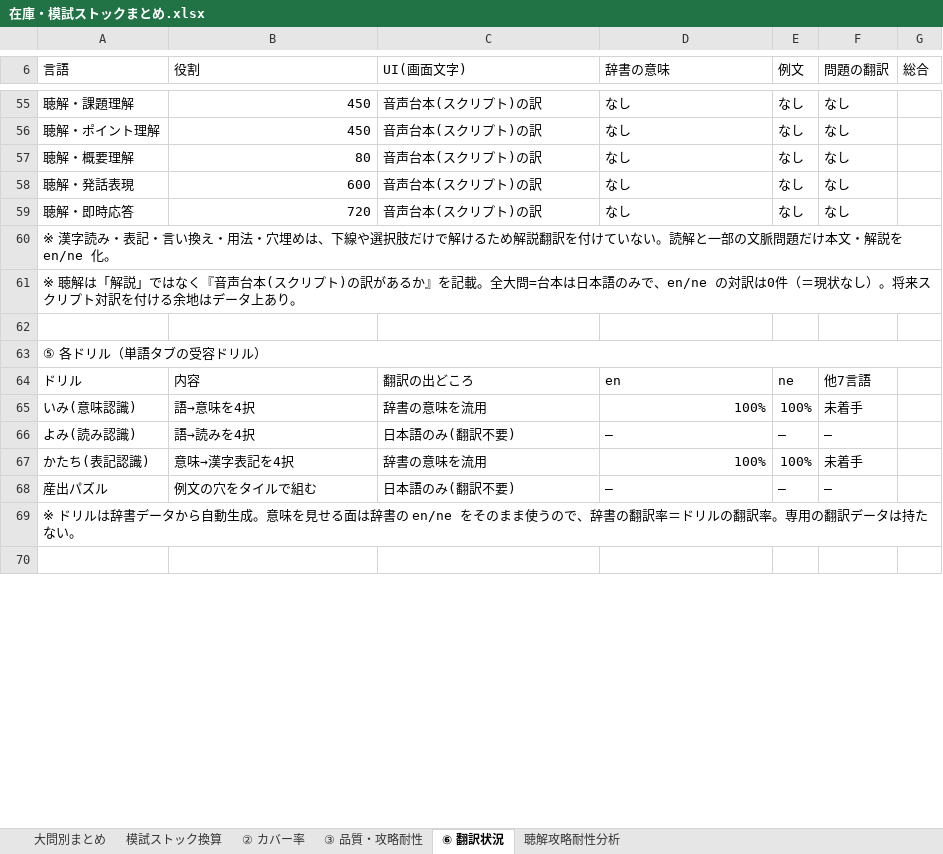
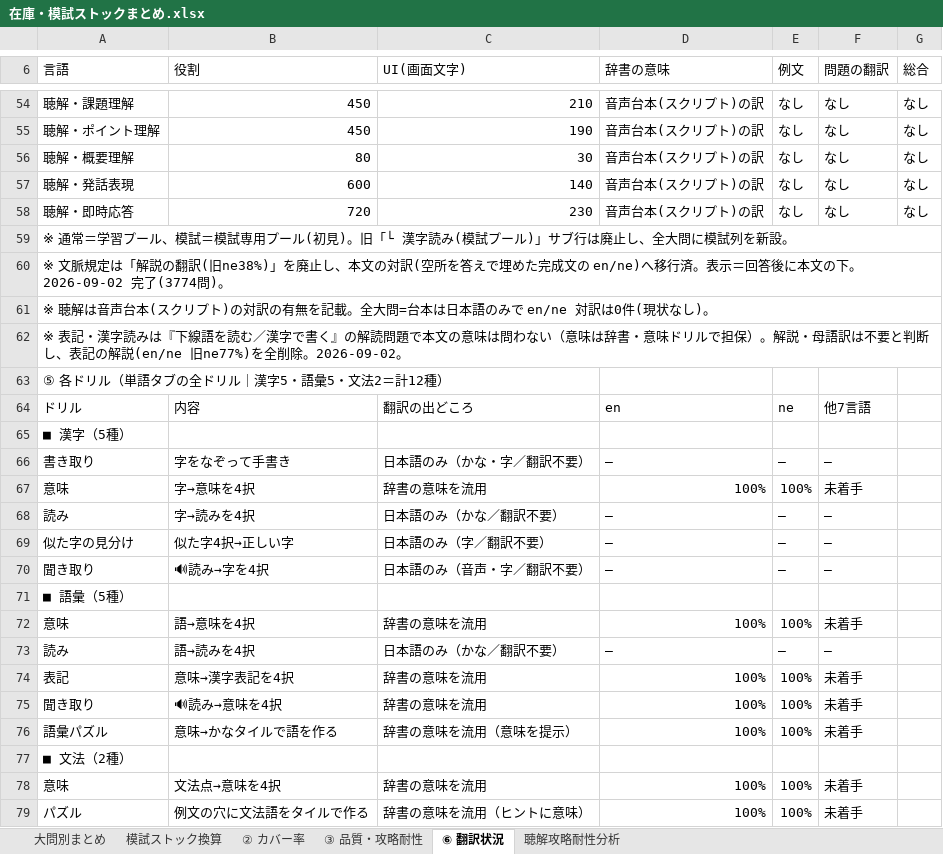
Before and after one commit to JinKato2020/safa-JLPT, an Excel workbook: memory/在庫・模試ストックまとめ.xlsx, sheet ⑥ 翻訳状況, drawn as a sheet; only a part is shown, gaps mark what is left out; the shorter side is filled out with more unchanged rows; values as stored, in another font and other column widths than the file's, no cell formats; removed rows and columns are numbered as before the commit, all else as after; the diff covers the shown part only; the diff names each change by its address in the sheet, - before the commit and + after, or states it on an @@ line.

```diff
--- a/memory/在庫・模試ストックまとめ.xlsx (sheet ⑥ 翻訳状況)
+++ b/memory/在庫・模試ストックまとめ.xlsx (sheet ⑥ 翻訳状況)
-C54 (UI(画面文字)): 音声台本(スクリプト)の訳
+C54 (UI(画面文字)): 210
-D54:D58 (辞書の意味): なし
+D54:D58 (辞書の意味): 音声台本(スクリプト)の訳
-G54:G58 (総合): (empty)
+G54:G58 (総合): なし
-C55 (UI(画面文字)): 音声台本(スクリプト)の訳
+C55 (UI(画面文字)): 190
-C56 (UI(画面文字)): 音声台本(スクリプト)の訳
+C56 (UI(画面文字)): 30
-C57 (UI(画面文字)): 音声台本(スクリプト)の訳
+C57 (UI(画面文字)): 140
-C58 (UI(画面文字)): 音声台本(スクリプト)の訳
+C58 (UI(画面文字)): 230
-A59 (言語): ※ 漢字読み・表記・言い換え・用法・穴埋めは、下線や選択肢だけで解けるため解説翻訳を付けていない。読解と一部の文脈問題だけ本文・解説を en/ne 化。
+A59 (言語): ※ 通常＝学習プール、模試＝模試専用プール(初見)。旧「└ 漢字読み(模試プール)」サブ行は廃止し、全大問に模試列を新設。
-A60 (言語): ※ 聴解は「解説」ではなく『音声台本(スクリプト)の訳があるか』を記載。全大問=台本は日本語のみで、en/ne の対訳は0件（＝現状なし）。将来スクリプト対訳を付ける余地はデータ上あり。
+A60 (言語): ※ 文脈規定は「解説の翻訳(旧ne38%)」を廃止し、本文の対訳(空所を答えで埋めた完成文の en/ne)へ移行済。表示＝回答後に本文の下。2026-09-02 完了(3774問)。
-A61 (言語): (empty)
+A61 (言語): ※ 聴解は音声台本(スクリプト)の対訳の有無を記載。全大問=台本は日本語のみで en/ne 対訳は0件(現状なし)。
+A61:G61 merged
-A62 (言語): ⑤ 各ドリル（単語タブの受容ドリル）
+A62 (言語): ※ 表記・漢字読みは『下線語を読む／漢字で書く』の解読問題で本文の意味は問わない（意味は辞書・意味ドリルで担保）。解説・母語訳は不要と判断し、表記の解説(en/ne 旧ne77%)を全削除。2026-09-02。
-A63:G63 merged
+row 63: ⑤ 各ドリル（単語タブの全ドリル｜漢字5・語彙5・文法2＝計12種）
+row 65: ■ 漢字（5種）
+row 66: 書き取り | 字をなぞって手書き | 日本語のみ（かな・字／翻訳不要） | — | — | —
+row 67: 意味 | 字→意味を4択 | 辞書の意味を流用 | 100% | 100% | 未着手
+row 68: 読み | 字→読みを4択 | 日本語のみ（かな／翻訳不要） | — | — | —
+row 69: 似た字の見分け | 似た字4択→正しい字 | 日本語のみ（字／翻訳不要） | — | — | —
+row 70: 聞き取り | 🔊読み→字を4択 | 日本語のみ（音声・字／翻訳不要） | — | — | —
+row 71: ■ 語彙（5種）
-A72 (言語): いみ(意味認識)
+A72 (言語): 意味
-A73 (言語): よみ(読み認識)
+A73 (言語): 読み
-C73 (UI(画面文字)): 日本語のみ(翻訳不要)
+C73 (UI(画面文字)): 日本語のみ（かな／翻訳不要）
-A74 (言語): かたち(表記認識)
+A74 (言語): 表記
-row 68: 産出パズル | 例文の穴をタイルで組む | 日本語のみ(翻訳不要) | — | — | —
+row 75: 聞き取り | 🔊読み→意味を4択 | 辞書の意味を流用 | 100% | 100% | 未着手
+row 76: 語彙パズル | 意味→かなタイルで語を作る | 辞書の意味を流用（意味を提示） | 100% | 100% | 未着手
-A77 (言語): ※ ドリルは辞書データから自動生成。意味を見せる面は辞書の en/ne をそのまま使うので、辞書の翻訳率＝ドリルの翻訳率。専用の翻訳データは持たない。
+A77 (言語): ■ 文法（2種）
-A69:G69 merged
+row 78: 意味 | 文法点→意味を4択 | 辞書の意味を流用 | 100% | 100% | 未着手
+row 79: パズル | 例文の穴に文法語をタイルで作る | 辞書の意味を流用（ヒントに意味） | 100% | 100% | 未着手
```
Also changed, not shown: 16 added rows, 15 removed rows, 49 edited cells and merged cells elsewhere in this sheet, sheet ② カバー率, cell formats, 48 other files.
